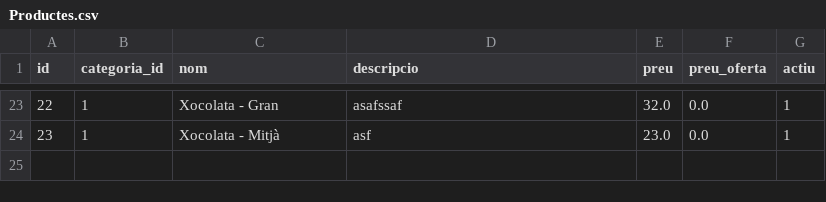
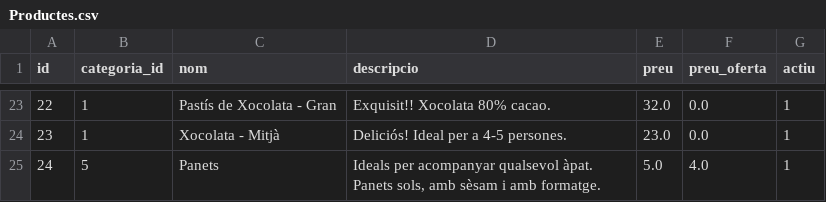
Before and after one commit to MarcMDE/PracticaLliureWEB_Symfony, a CSV file: DBExports/Productes.csv, drawn as a sheet; only a part is shown, gaps mark what is left out; the diff covers the shown part only.

Commit message:
error super gran arreglat!! K NO TORNI A PASSAR

```diff
--- a/DBExports/Productes.csv
+++ b/DBExports/Productes.csv
@@ -23,2 +23,3 @@
-22;1;"Xocolata - Gran";"asafssaf";32.0;0.0;1
-23;1;"Xocolata - Mitjà";"asf";23.0;0.0;1
+22;1;"Pastís de Xocolata - Gran";"Exquisit!! Xocolata 80% cacao.";32.0;0.0;1
+23;1;"Xocolata - Mitjà";"Deliciós! Ideal per a 4-5 persones.";23.0;0.0;1
+24;5;"Panets";"Ideals per acompanyar qualsevol àpat. Panets sols, amb sèsam i amb formatge.";5.0;4.0;1
```
Also changed, not shown: 32 edited cells elsewhere in this file, 3 other files.
